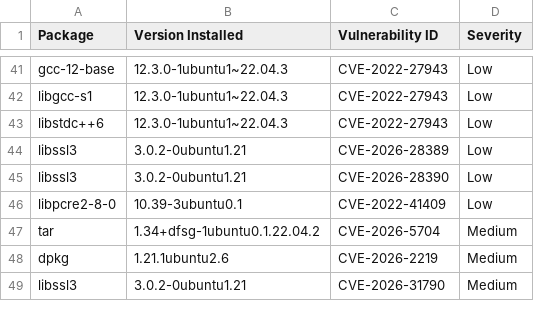
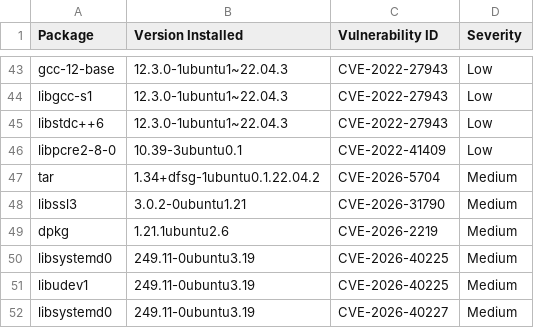
Before and after one commit to AnchorLayer/docker-baseimage-ubuntu, a CSV file: vuln-reports-jammy/grype-report-jammy.csv, drawn as a sheet; only a part is shown, gaps mark what is left out; the diff covers the shown part only.

```diff
--- a/vuln-reports-jammy/grype-report-jammy.csv
+++ b/vuln-reports-jammy/grype-report-jammy.csv
@@ -43,7 +45,8 @@
 "libstdc++6","12.3.0-1ubuntu1~22.04.3","CVE-2022-27943","Low"
-"libssl3","3.0.2-0ubuntu1.21","CVE-2026-28389","Low"
-"libssl3","3.0.2-0ubuntu1.21","CVE-2026-28390","Low"
 "libpcre2-8-0","10.39-3ubuntu0.1","CVE-2022-41409","Low"
 "tar","1.34+dfsg-1ubuntu0.1.22.04.2","CVE-2026-5704","Medium"
+"libssl3","3.0.2-0ubuntu1.21","CVE-2026-31790","Medium"
 "dpkg","1.21.1ubuntu2.6","CVE-2026-2219","Medium"
-"libssl3","3.0.2-0ubuntu1.21","CVE-2026-31790","Medium"
+"libsystemd0","249.11-0ubuntu3.19","CVE-2026-40225","Medium"
+"libudev1","249.11-0ubuntu3.19","CVE-2026-40225","Medium"
+"libsystemd0","249.11-0ubuntu3.19","CVE-2026-40227","Medium"
```
Also changed, not shown: 9 added rows and 3 moved rows elsewhere in this file, vuln-reports-noble/grype-report-noble.csv, 11 other files.
